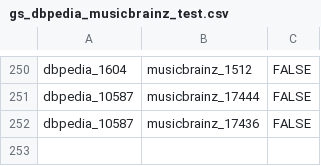
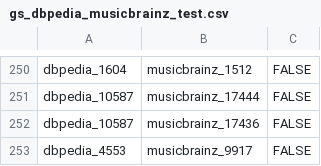
Before and after one commit to HDDung/WDI_ProjectTeam5, a CSV file: data/goldstandard/gs_dbpedia_musicbrainz_test.csv, drawn as a sheet; only a part is shown, gaps mark what is left out; the diff names each change by its address in the sheet, - before the commit and + after, or states it on an @@ line.

Commit message:
update gs

```diff
--- a/data/goldstandard/gs_dbpedia_musicbrainz_test.csv
+++ b/data/goldstandard/gs_dbpedia_musicbrainz_test.csv
+row 253: dbpedia_4553 | musicbrainz_9917 | FALSE
```
